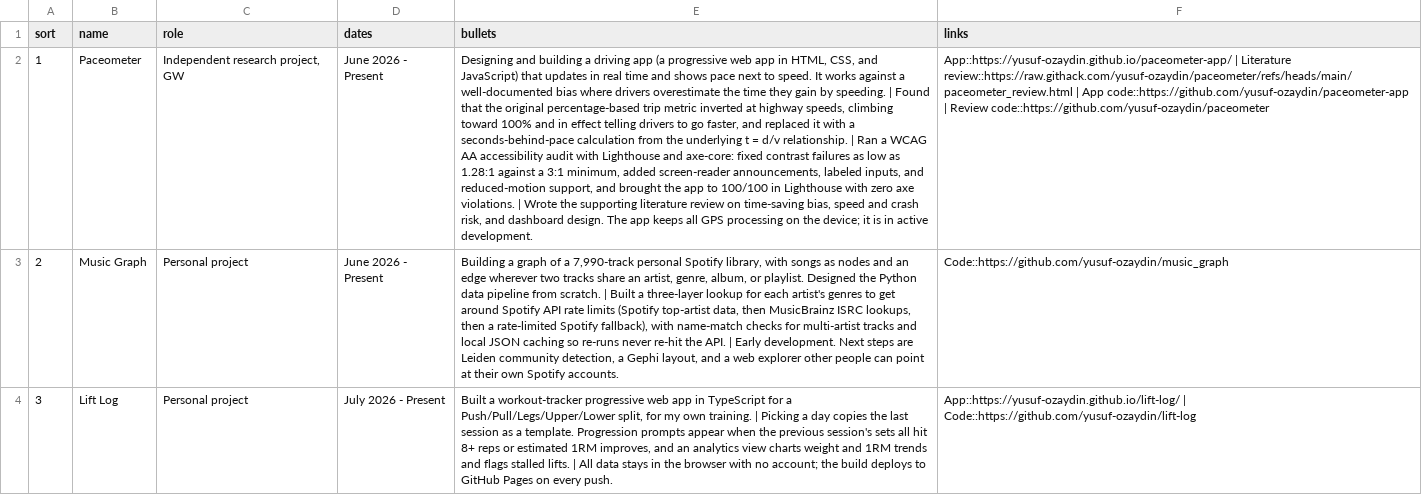
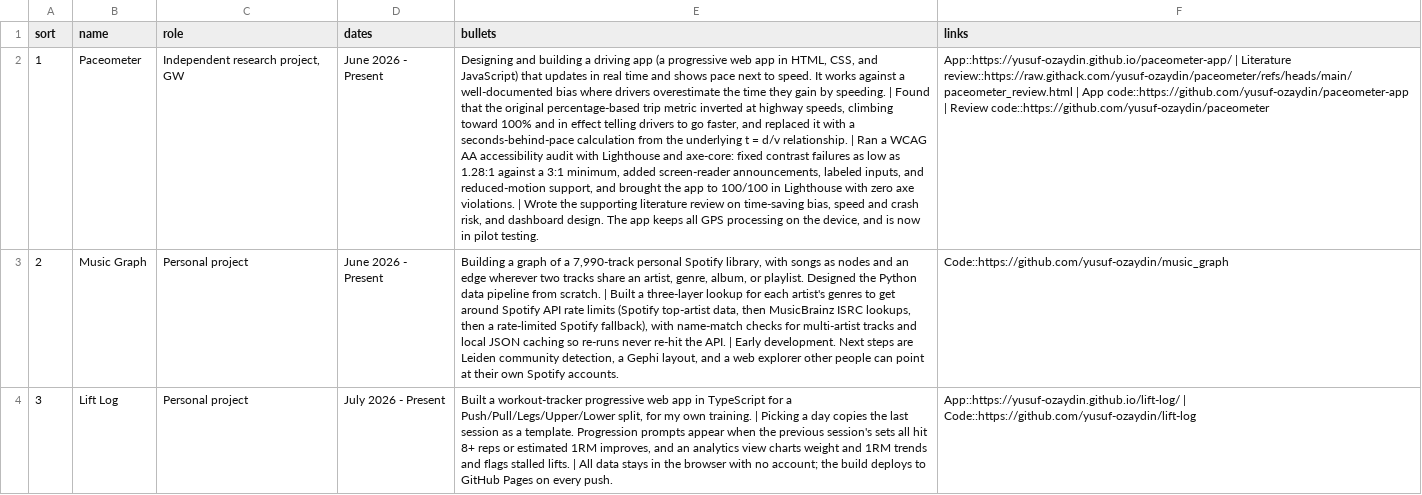
Before and after one commit to yusuf-ozaydin/yusuf-ozaydin.github.io, a CSV file: data/cv/projects.csv, drawn as a sheet; only a part is shown; the diff names each change by its address in the sheet, - before the commit and + after, or states it on an @@ line.

```diff
--- a/data/cv/projects.csv
+++ b/data/cv/projects.csv
-E2 (bullets): …on the device; it is in active development.
+E2 (bullets): …on the device, and is now in pilot testing.
```
Also changed, not shown: data/cv/profile.csv, 1 other file.
